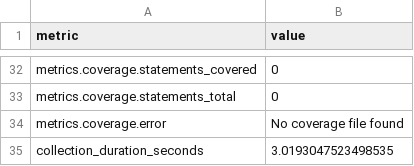
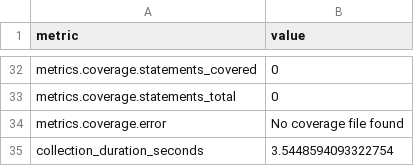
Before and after one commit to i2mint/dol, a CSV file: metrics.csv, drawn as a sheet; only a part is shown, gaps mark what is left out; the diff covers the shown part only.

```diff
--- a/metrics.csv
+++ b/metrics.csv
@@ -87,2 +38,2 @@ metrics.coverage.statements_total,0
 metrics.coverage.error,No coverage file found
-collection_duration_seconds,3.0193047523498535
+collection_duration_seconds,3.5448594093322754
```
Also changed, not shown: 19 edited cells elsewhere in this file, 2 other files.
